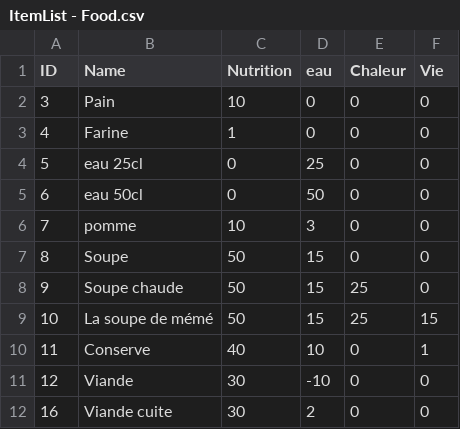
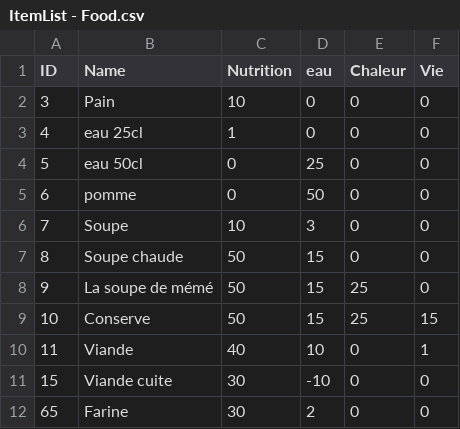
Before and after one commit to Decratos/Into_The_Frost_Project, a CSV file: Assets/Resources/Tableur/ItemList - Food.csv, drawn as a sheet.

```diff
--- a/Assets/Resources/Tableur/ItemList - Food.csv
+++ b/Assets/Resources/Tableur/ItemList - Food.csv
@@ -2,11 +2,11 @@ ID,Name,Nutrition,eau,Chaleur,Vie
 3,Pain,10,0,0,0
-4,Farine,1,0,0,0
-5,eau 25cl,0,25,0,0
-6,eau 50cl,0,50,0,0
-7,pomme,10,3,0,0
-8,Soupe,50,15,0,0
-9,Soupe chaude,50,15,25,0
-10,La soupe de mémé,50,15,25,15
-11,Conserve,40,10,0,1
-12,Viande,30,-10,0,0
-16,Viande cuite,30,2,0,0
+4,eau 25cl,1,0,0,0
+5,eau 50cl,0,25,0,0
+6,pomme,0,50,0,0
+7,Soupe,10,3,0,0
+8,Soupe chaude,50,15,0,0
+9,La soupe de mémé,50,15,25,0
+10,Conserve,50,15,25,15
+11,Viande,40,10,0,1
+15,Viande cuite,30,-10,0,0
+65,Farine,30,2,0,0
```
Also changed, not shown: Assets/Resources/Tableur/ItemList - Craft.csv, Assets/Resources/Tableur/ItemList - Utilitaire.csv, 15 other files.
